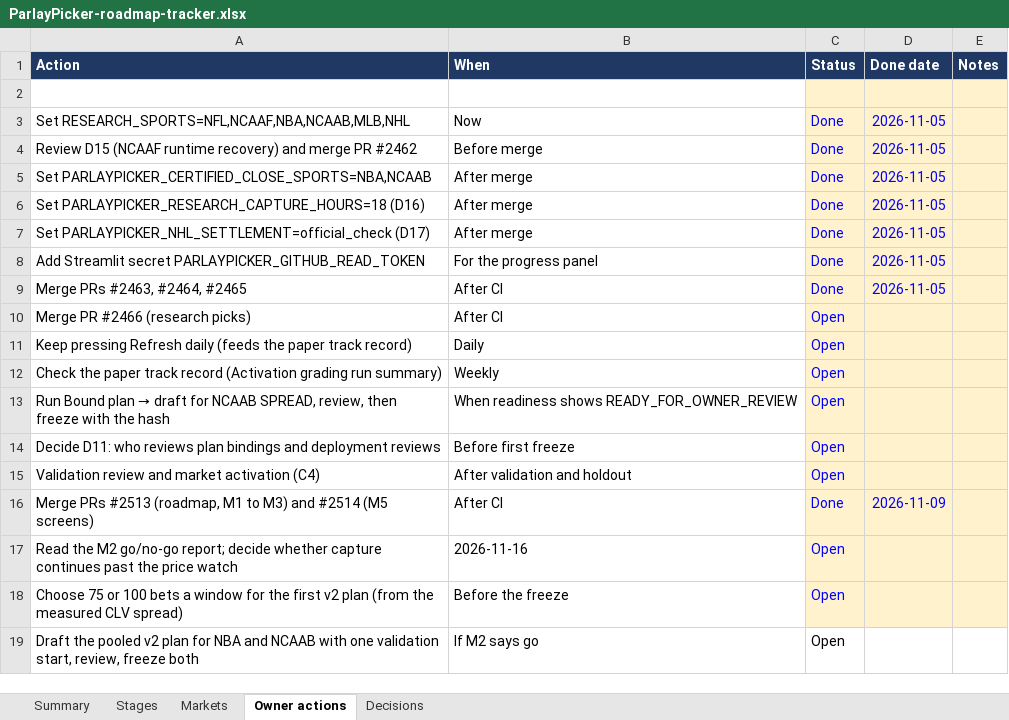
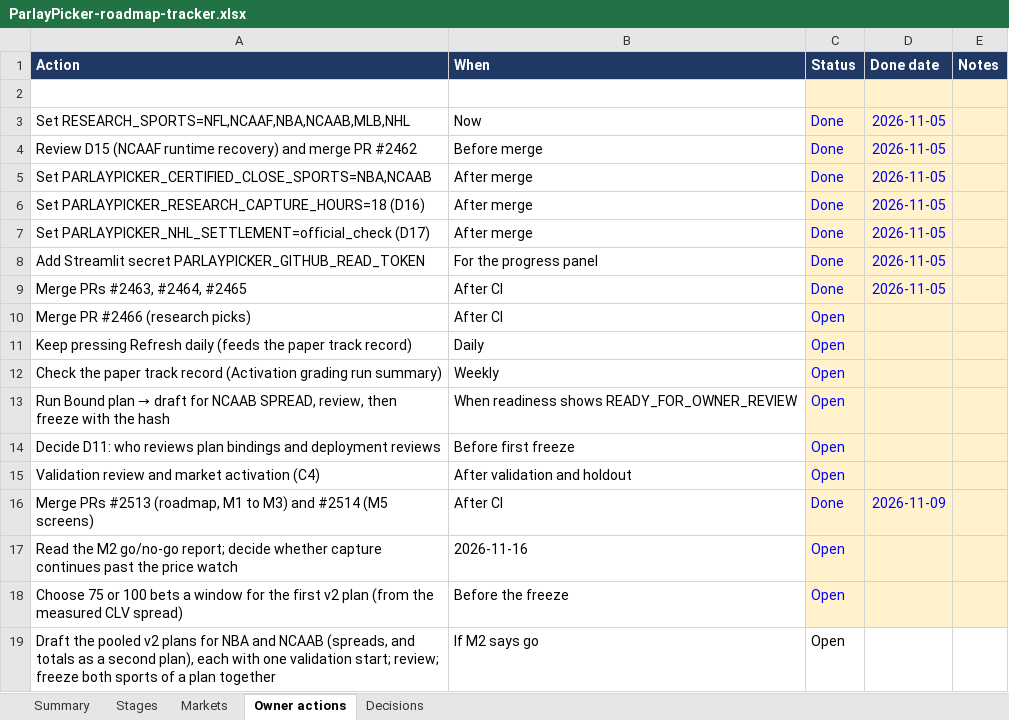
Before and after one commit to elrey72011/ParlayPicker, an Excel workbook: docs/roadmap/ParlayPicker-roadmap-tracker.xlsx, sheet Owner actions, drawn as a sheet; values as stored, in another font and other column widths than the file's, no borders; conditional formats not drawn; the diff names each change by its address in the sheet, - before the commit and + after, or states it on an @@ line.

```diff
--- a/docs/roadmap/ParlayPicker-roadmap-tracker.xlsx (sheet Owner actions)
+++ b/docs/roadmap/ParlayPicker-roadmap-tracker.xlsx (sheet Owner actions)
-A19 (Action): …pooled v2 plan for NBA and NCAAB with one validation start, review, freeze both
+A19 (Action): …pooled v2 plans for NBA and NCAAB (spreads, and totals as a second plan), each with one validation start; review; freeze both sports of a plan together
```
Also changed, not shown: 2 other files.
